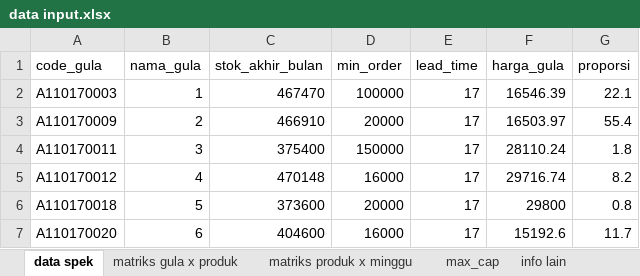
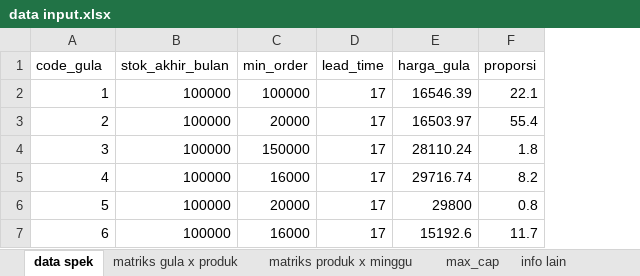
Before and after one commit to ikanx101/209_ITB, an Excel workbook: Thesis/Penelitian Mandiri V dan VII/data input.xlsx, sheet data spek, drawn as a sheet; values as stored, in another font and other column widths than the file's, no borders; removed rows and columns are numbered as before the commit, all else as after; the diff names each change by its address in the sheet, - before the commit and + after, or states it on an @@ line.

```diff
--- a/Thesis/Penelitian Mandiri V dan VII/data input.xlsx (sheet data spek)
+++ b/Thesis/Penelitian Mandiri V dan VII/data input.xlsx (sheet data spek)
-column A (code_gula), rows 2-7: A110170003 | A110170009 | A110170011 | A110170012 | A110170018 | A110170020
-A1: nama_gula
+A1: code_gula
-B2 (stok_akhir_bulan): 467470
+B2 (stok_akhir_bulan): 100000
-B3 (stok_akhir_bulan): 466910
+B3 (stok_akhir_bulan): 100000
-B4 (stok_akhir_bulan): 375400
+B4 (stok_akhir_bulan): 100000
-B5 (stok_akhir_bulan): 470148
+B5 (stok_akhir_bulan): 100000
-B6 (stok_akhir_bulan): 373600
+B6 (stok_akhir_bulan): 100000
-B7 (stok_akhir_bulan): 404600
+B7 (stok_akhir_bulan): 100000
```
Also changed, not shown: sheet matriks produk x minggu, sheet matriks gula x produk, sheet info lain, 3 other files.
